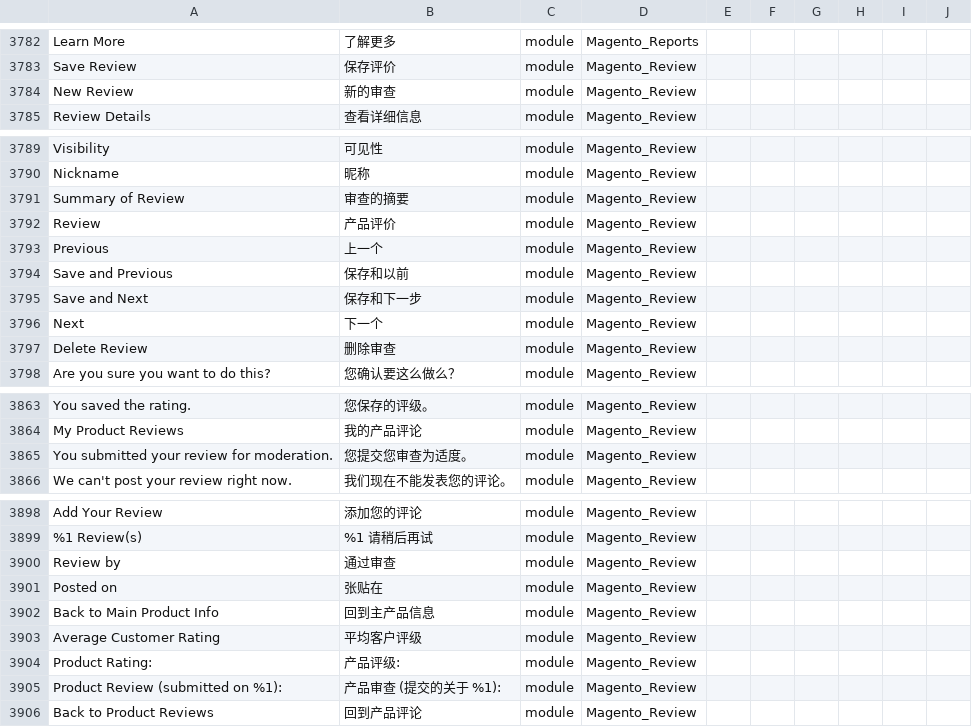
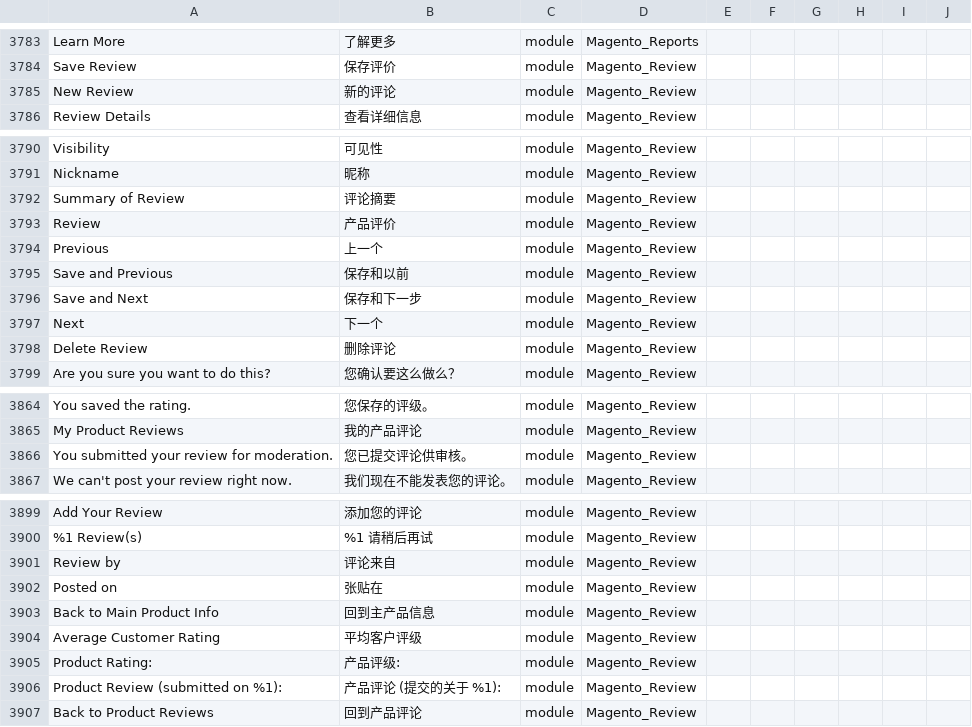
Before and after one commit to 4dhk/Magento2Language-zh_Hans_CN, a CSV file: zh_Hans_CN.csv, drawn as a sheet; only a part is shown, gaps mark what is left out; addresses are those after the commit; the diff covers the shown part only; the diff names each change by its address in the sheet, - before the commit and + after, or states it on an @@ line.

```diff
--- a/zh_Hans_CN.csv
+++ b/zh_Hans_CN.csv
-B3785: 新的审查
+B3785: 新的评论
-B3792: 审查的摘要
+B3792: 评论摘要
-B3798: 删除审查
+B3798: 删除评论
-B3866: 您提交您审查为适度。
+B3866: 您已提交评论供审核。
-B3901: 通过审查
+B3901: 评论来自
-B3906: 产品审查 (提交的关于 %1):
+B3906: 产品评论 (提交的关于 %1):
```
Also changed, not shown: 1 added row and 12 edited cells elsewhere in this file.
